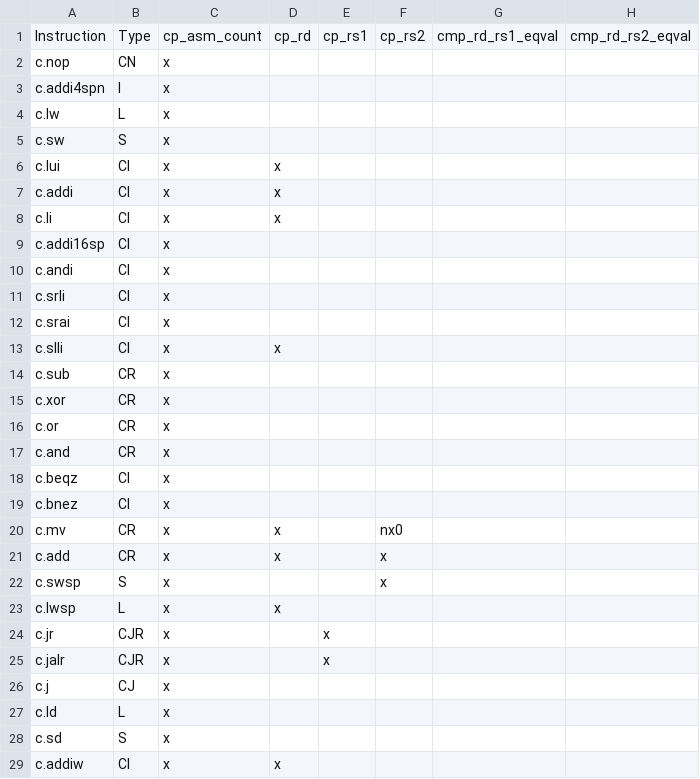
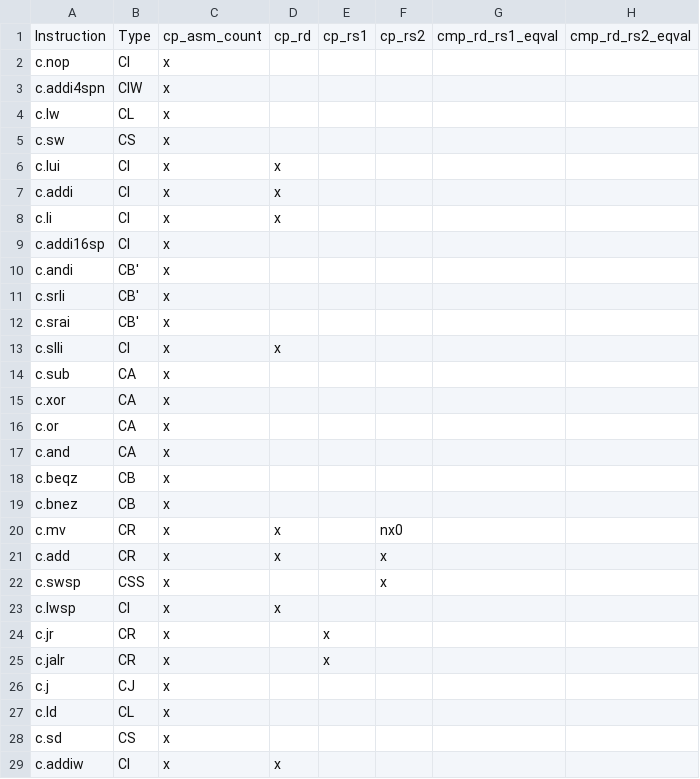
Before and after one commit to openhwgroup/cvw-arch-verif, a CSV file: testplans/RV64Zca.csv, drawn as a sheet; only a part is shown; the diff covers the shown part only; the diff names each change by its address in the sheet, - before the commit and + after, or states it on an @@ line.

Commit message:
Types Corrections in RV64Zca.csv

```diff
--- a/testplans/RV64Zca.csv
+++ b/testplans/RV64Zca.csv
-B2: CN
+B2: CI
-B3: I
+B3: CIW
-B4: L
+B4: CL
-B5: S
+B5: CS
-B10:B12: CI
+B10:B12: CB'
-B14:B17: CR
+B14:B17: CA
-B18:B19: CI
+B18:B19: CB
-B22: S
+B22: CSS
-B23: L
+B23: CI
-B24:B25: CJR
+B24:B25: CR
-B27: L
+B27: CL
-B28: S
+B28: CS
```
Also changed, not shown: 4 edited cells elsewhere in this file.
